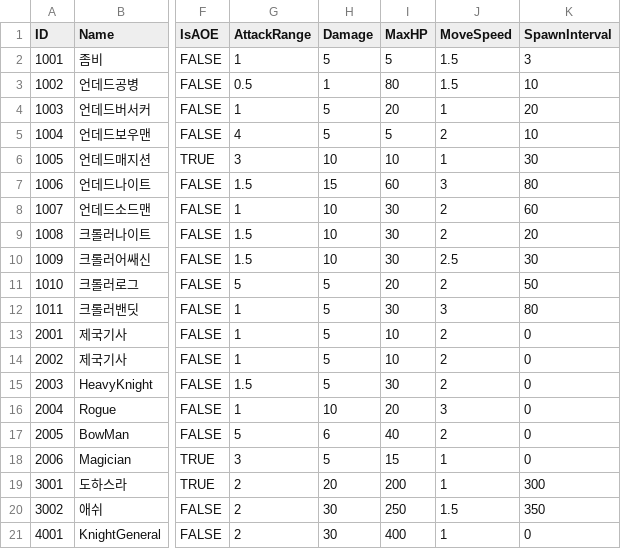
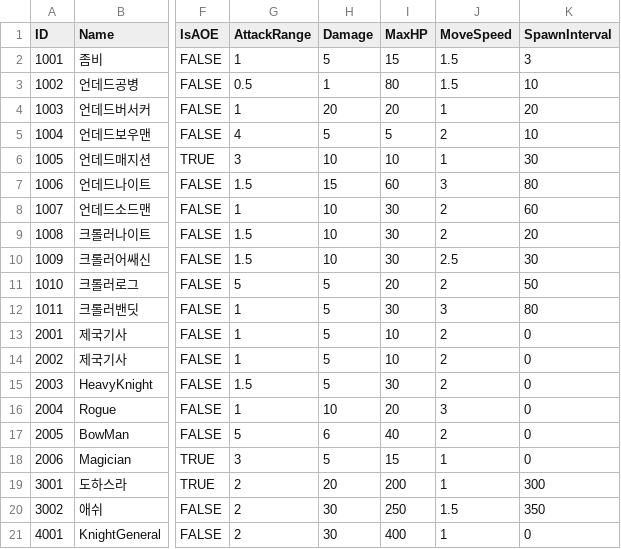
Before and after one commit to LAKAN966/Project_P, a CSV file: Assets/Resources/Data/UnitData.csv, drawn as a sheet; only a part is shown, gaps mark what is left out; the diff names each change by its address in the sheet, - before the commit and + after, or states it on an @@ line.

Commit message:
Chore : 유닛 밸런싱
Chore : 유닛 밸런싱

```diff
--- a/Assets/Resources/Data/UnitData.csv
+++ b/Assets/Resources/Data/UnitData.csv
-I2 (MaxHP): 5
+I2 (MaxHP): 15
-H4 (Damage): 5
+H4 (Damage): 20
```
